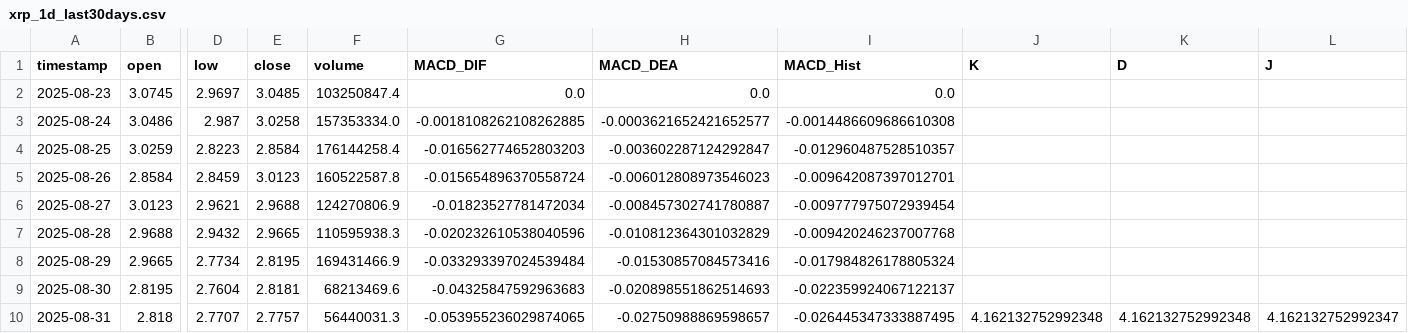
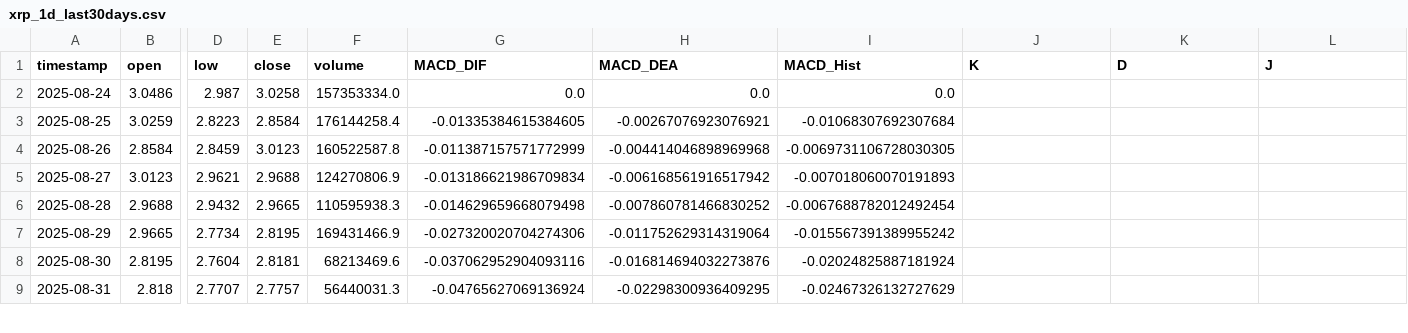
Before and after one commit to SteBal-star/xrp-data, a CSV file: binancexrp/xrp_1d_last30days.csv, drawn as a sheet; only a part is shown, gaps mark what is left out; removed rows and columns are numbered as before the commit, all else as after; rows hold the shown columns only; the diff covers the shown part only; the diff names each change by its address in the sheet, - before the commit and + after, or states it on an @@ line.

```diff
--- a/binancexrp/xrp_1d_last30days.csv
+++ b/binancexrp/xrp_1d_last30days.csv
-row 2: 2025-08-23 | 3.0745 | 2.9697 | 3.0485 | 103250847.4 | 0.0 | 0.0 | 0.0
-G2 (MACD_DIF): -0.0018108262108262885
+G2 (MACD_DIF): 0.0
-H2 (MACD_DEA): -0.0003621652421652577
+H2 (MACD_DEA): 0.0
-I2 (MACD_Hist): -0.0014486609686610308
+I2 (MACD_Hist): 0.0
-G3 (MACD_DIF): -0.016562774652803203
+G3 (MACD_DIF): -0.01335384615384605
-H3 (MACD_DEA): -0.003602287124292847
+H3 (MACD_DEA): -0.00267076923076921
-I3 (MACD_Hist): -0.012960487528510357
+I3 (MACD_Hist): -0.01068307692307684
-G4 (MACD_DIF): -0.015654896370558724
+G4 (MACD_DIF): -0.011387157571772999
-H4 (MACD_DEA): -0.006012808973546023
+H4 (MACD_DEA): -0.004414046898969968
-I4 (MACD_Hist): -0.009642087397012701
+I4 (MACD_Hist): -0.0069731106728030305
-G5 (MACD_DIF): -0.01823527781472034
+G5 (MACD_DIF): -0.013186621986709834
-H5 (MACD_DEA): -0.008457302741780887
+H5 (MACD_DEA): -0.006168561916517942
-I5 (MACD_Hist): -0.009777975072939454
+I5 (MACD_Hist): -0.007018060070191893
-G6 (MACD_DIF): -0.020232610538040596
+G6 (MACD_DIF): -0.014629659668079498
-H6 (MACD_DEA): -0.010812364301032829
+H6 (MACD_DEA): -0.007860781466830252
-I6 (MACD_Hist): -0.009420246237007768
+I6 (MACD_Hist): -0.0067688782012492454
-G7 (MACD_DIF): -0.033293397024539484
+G7 (MACD_DIF): -0.027320020704274306
-H7 (MACD_DEA): -0.01530857084573416
+H7 (MACD_DEA): -0.011752629314319064
-I7 (MACD_Hist): -0.017984826178805324
+I7 (MACD_Hist): -0.015567391389955242
-G8 (MACD_DIF): -0.04325847592963683
+G8 (MACD_DIF): -0.037062952904093116
-H8 (MACD_DEA): -0.020898551862514693
+H8 (MACD_DEA): -0.016814694032273876
-I8 (MACD_Hist): -0.022359924067122137
+I8 (MACD_Hist): -0.02024825887181924
-G9 (MACD_DIF): -0.053955236029874065
+G9 (MACD_DIF): -0.04765627069136924
-H9 (MACD_DEA): -0.02750988869598657
+H9 (MACD_DEA): -0.02298300936409295
-I9 (MACD_Hist): -0.026445347333887495
+I9 (MACD_Hist): -0.02467326132727629
-J9 (K): 4.162132752992348
+J9 (K): (empty)
-K9 (D): 4.162132752992348
+K9 (D): (empty)
-L9 (J): 4.162132752992347
+L9 (J): (empty)
```
Also changed, not shown: 1 added row and 130 edited cells elsewhere in this file, binancexrp/xrp_15m_last30days.csv, binancexrp/xrp_1h_last30days.csv, 6 other files.
